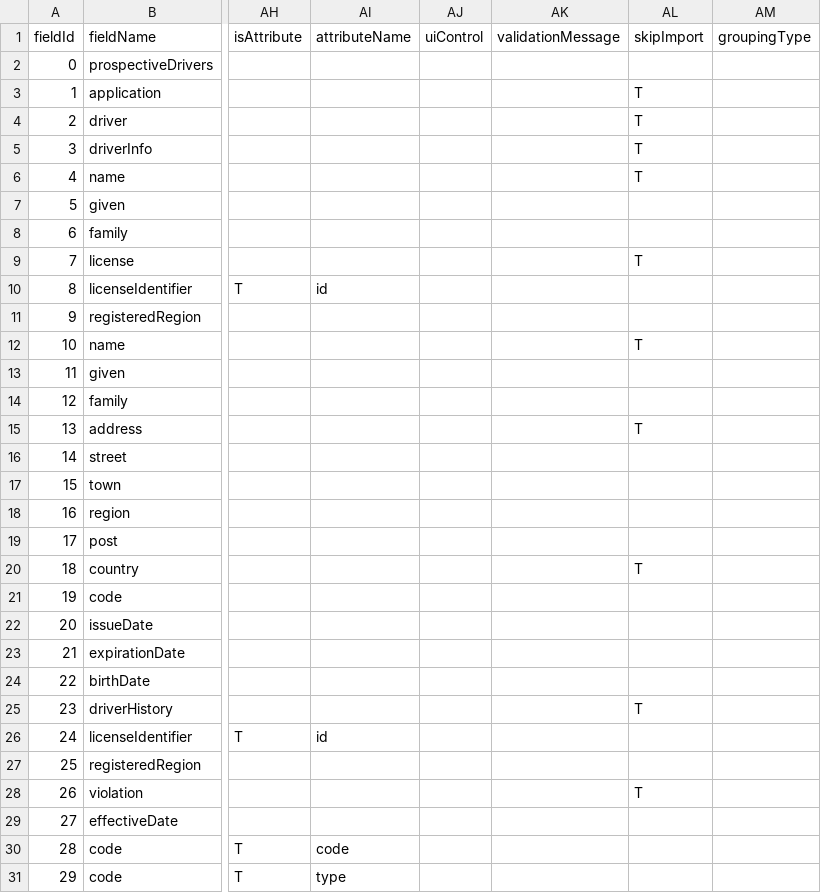
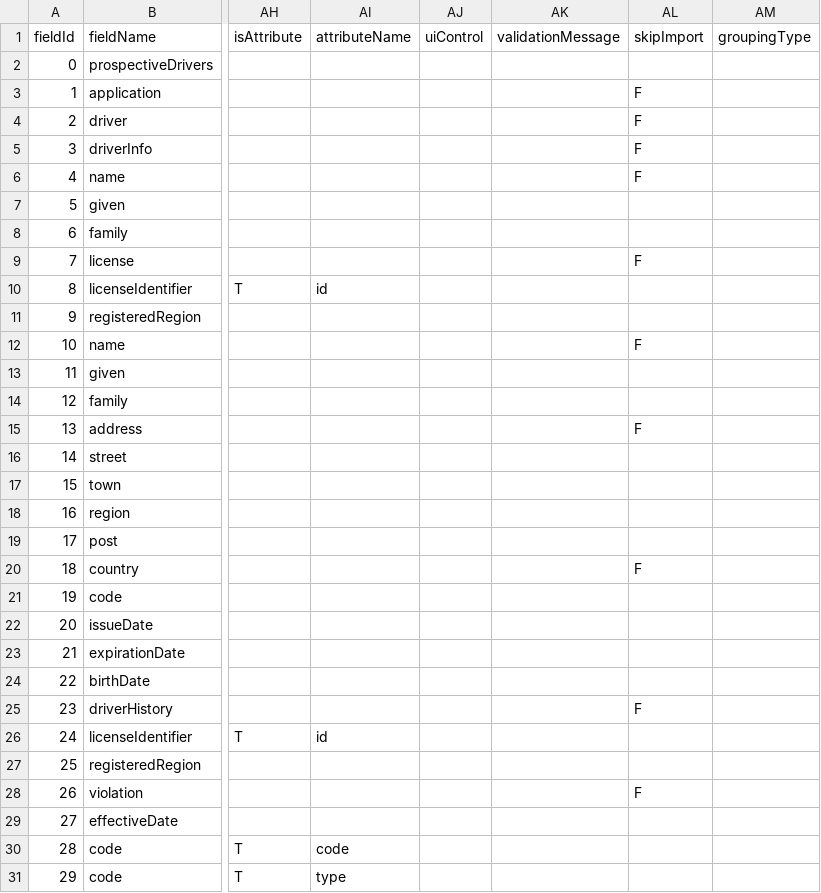
Before and after one commit to spookymvlder/xENFORCEx, a CSV file: src/main/resources/Documentation/field_property_template_driver_long.csv, drawn as a sheet; only a part is shown, gaps mark what is left out; the diff covers the shown part only; the diff names each change by its address in the sheet, - before the commit and + after, or states it on an @@ line.

Commit message:
Repeated values appear to be fixed, labels need reviewed next. Incorrect assumption about skip import, shouldn't be used for labels.

```diff
--- a/src/main/resources/Documentation/field_property_template_driver_long.csv
+++ b/src/main/resources/Documentation/field_property_template_driver_long.csv
-AL3:AL6 (skipImport): T
+AL3:AL6 (skipImport): F
-AL9 (skipImport): T
+AL9 (skipImport): F
-AL12 (skipImport): T
+AL12 (skipImport): F
-AL15 (skipImport): T
+AL15 (skipImport): F
-AL20 (skipImport): T
+AL20 (skipImport): F
-AL25 (skipImport): T
+AL25 (skipImport): F
-AL28 (skipImport): T
+AL28 (skipImport): F
```
Also changed, not shown: 2 edited cells elsewhere in this file, 3 other files.
